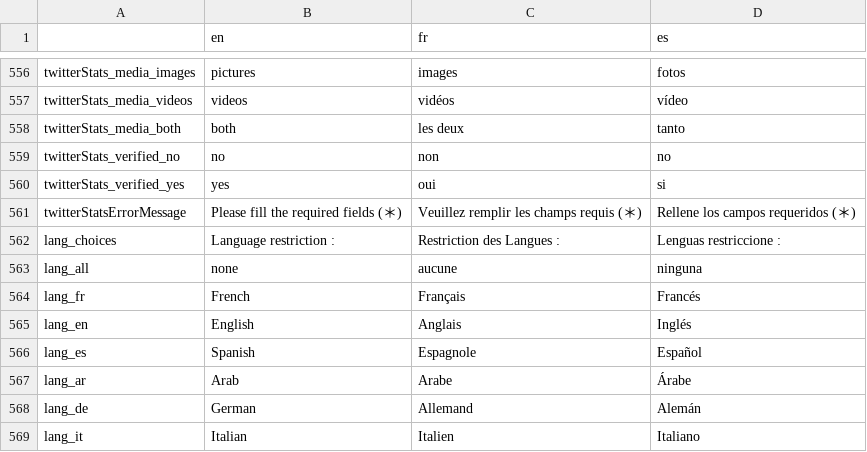
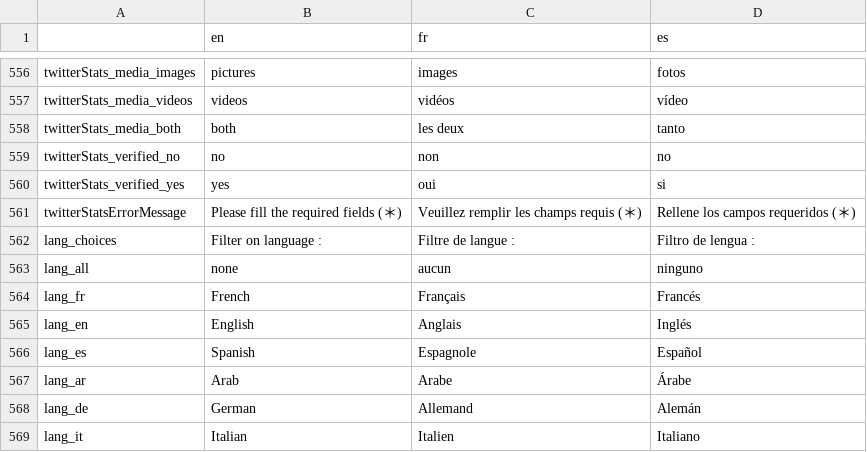
Before and after one commit to AFP-Medialab/invid-verification-plugin, a TSV file: InVIDTraductions.tsv, drawn as a sheet; only a part is shown, gaps mark what is left out.

Commit message:
Syntax change

```diff
--- a/InVIDTraductions.tsv
+++ b/InVIDTraductions.tsv
@@ -561,4 +561,4 @@ twitterStats_verified_yes	yes	oui	si
 twitterStatsErrorMessage	Please fill the required fields (＊)	Veuillez remplir les champs requis (＊)	Rellene los campos requeridos (＊)
-lang_choices	Language restriction : 	Restriction des Langues : 	Lenguas restriccione :
-lang_all	none	aucune	ninguna
+lang_choices	Filter on language : 	Filtre de langue : 	Filtro de lengua :
+lang_all	none	aucun	ninguno
 lang_fr	French	Français	Francés
```
